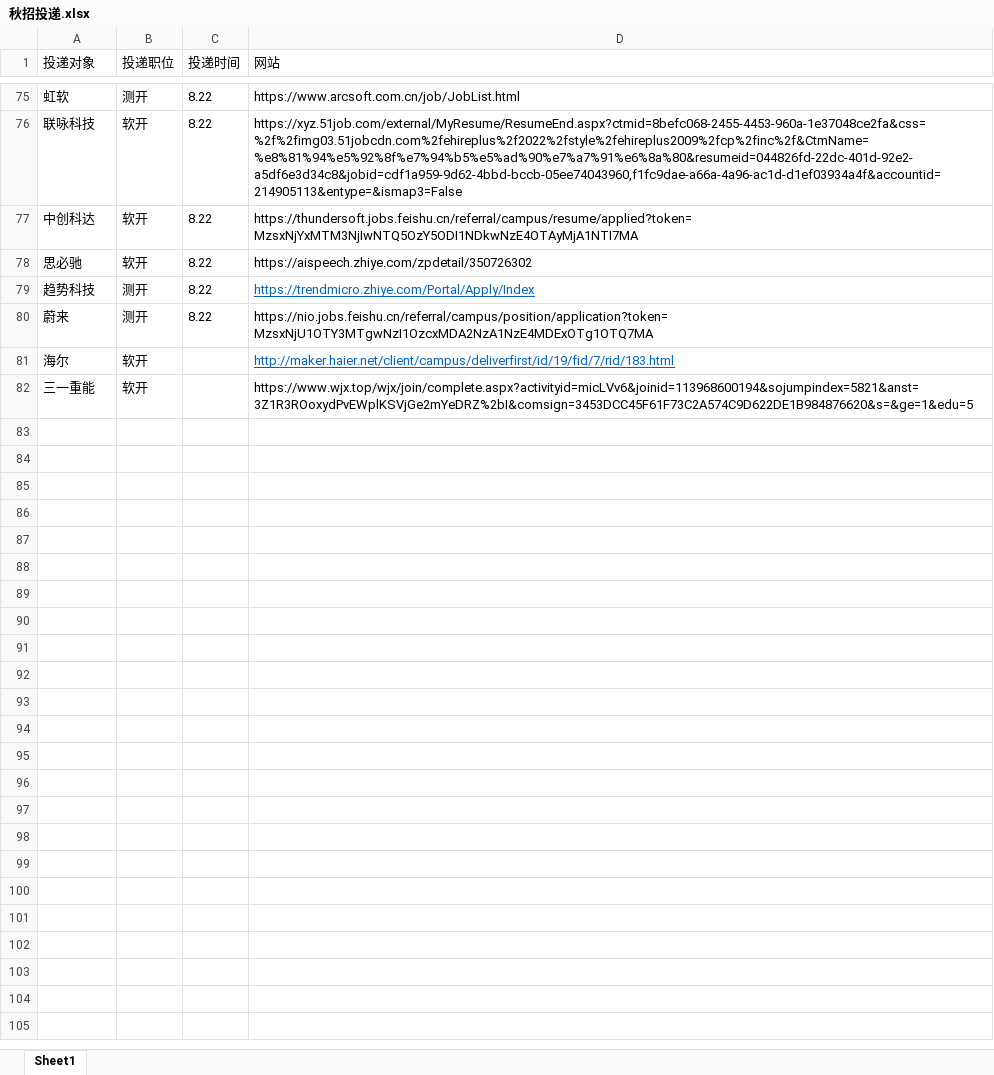
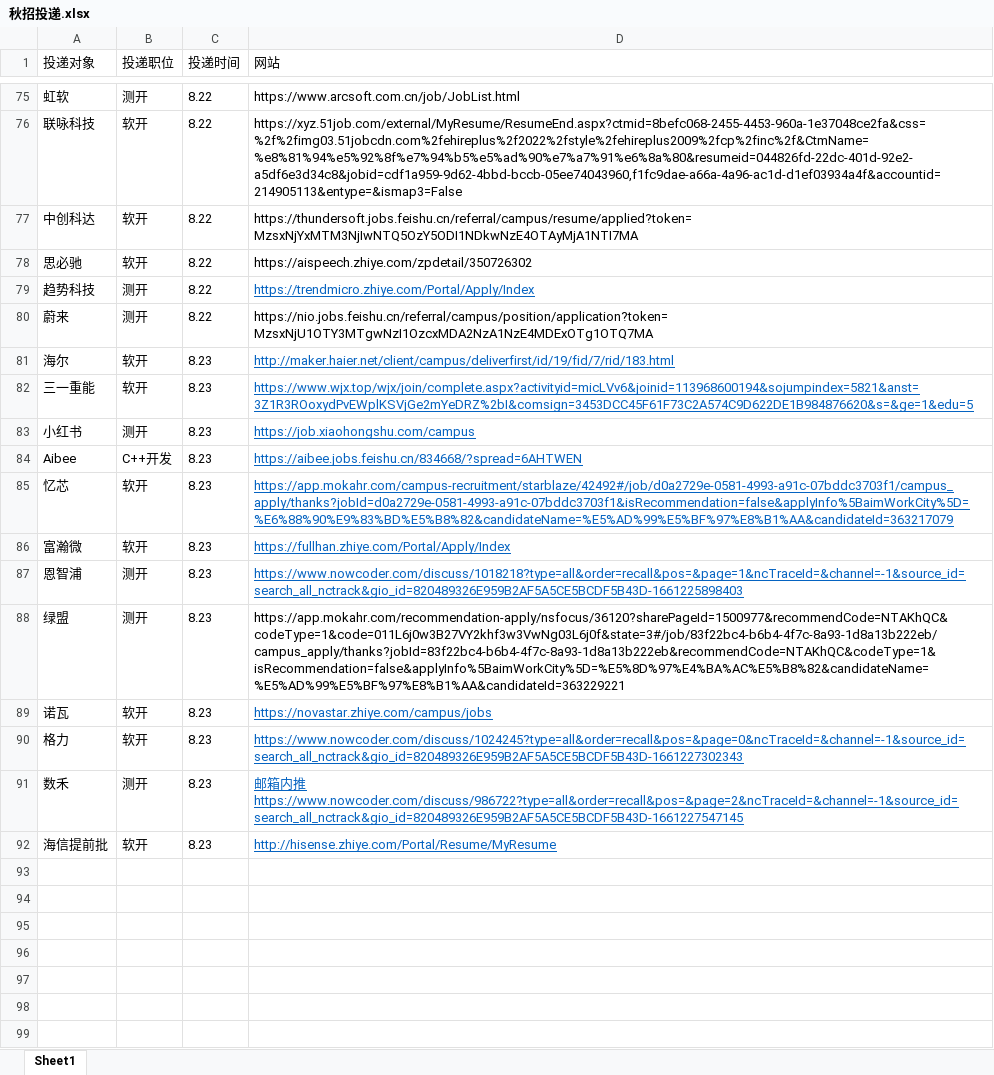
Before and after one commit to Freeeeeeedman/Notes-Of-CS, an Excel workbook: 简历/秋招投递.xlsx, sheet Sheet1, drawn as a sheet; only a part is shown, gaps mark what is left out; values as stored, in another font and other column widths than the file's, no borders; the diff covers the shown part only; the diff names each change by its address in the sheet, - before the commit and + after, or states it on an @@ line.

```diff
--- a/简历/秋招投递.xlsx (sheet Sheet1)
+++ b/简历/秋招投递.xlsx (sheet Sheet1)
-C81:C82 (投递时间): (empty)
+C81:C82 (投递时间): 8.23
@@ D82 underline: off → on, text colour: black → #0563C1 @@
+row 83: 小红书 | 测开 | 8.23 | https://job.xiaohongshu.com/campus
+row 84: Aibee | C++开发 | 8.23 | https://aibee.jobs.feishu.cn/834668/?spread=6AHTWEN
+row 85: 忆芯 | 软开 | 8.23 | https://app.mokahr.com/campus-recruitment/starblaze/42492#/job/d0a2729e-0581-4993-a91c-07bddc3703f1/campus_apply/thanks?jobId=d0a2729e-0581-4993-a91c-07bddc3703f1&isRecommendation=false&applyInfo%5BaimWorkCity%5D=%E6%88%90%E9%83%BD%E5%B8%82&candidateName=%E5%AD%99%E5%BF%97%E8%B1%AA&candidateId=363217079
+row 86: 富瀚微 | 软开 | 8.23 | https://fullhan.zhiye.com/Portal/Apply/Index
+row 87: 恩智浦 | 测开 | 8.23 | https://www.nowcoder.com/discuss/1018218?type=all&order=recall&pos=&page=1&ncTraceId=&channel=-1&source_id=search_all_nctrack&gio_id=820489326E959B2AF5A5CE5BCDF5B43D-1661225898403
+row 88: 绿盟 | 测开 | 8.23 | https://app.mokahr.com/recommendation-apply/nsfocus/36120?sharePageId=1500977&recommendCode=NTAKhQC&codeType=1&code=011L6j0w3B27VY2khf3w3VwNg03L6j0f&state=3#/job/83f22bc4-b6b4-4f7c-8a93-1d8a13b222eb/campus_apply/thanks?jobId=83f22bc4-b6b4-4f7c-8a93-1d8a13b222eb&recommendCode=NTAKhQC&codeType=1&isRecommendation=false&applyInfo%5BaimWorkCity%5D=%E5%8D%97%E4%BA%AC%E5%B8%82&candidateName=%E5%AD%99%E5%BF%97%E8%B1%AA&candidateId=363229221
+row 89: 诺瓦 | 软开 | 8.23 | https://novastar.zhiye.com/campus/jobs
+row 90: 格力 | 软开 | 8.23 | https://www.nowcoder.com/discuss/1024245?type=all&order=recall&pos=&page=0&ncTraceId=&channel=-1&source_id=search_all_nctrack&gio_id=820489326E959B2AF5A5CE5BCDF5B43D-1661227302343
+row 91: 数禾 | 测开 | 8.23 | 邮箱内推https://www.nowcoder.com/discuss/986722?type=all&order=recall&pos=&page=2&ncTraceId=&channel=-1&source_id=search_all_nctrack&gio_id=820489326E959B2AF5A5CE5BCDF5B43D-1661227547145
+row 92: 海信提前批 | 软开 | 8.23 | http://hisense.zhiye.com/Portal/Resume/MyResume
+row 93: (empty)
+row 94: (empty)
+row 95: (empty)
+row 96: (empty)
+row 97: (empty)
+row 98: (empty)
+row 99: (empty)
```
Also changed, not shown: 20 added rows and cell formats elsewhere in this sheet, 1 other file.
